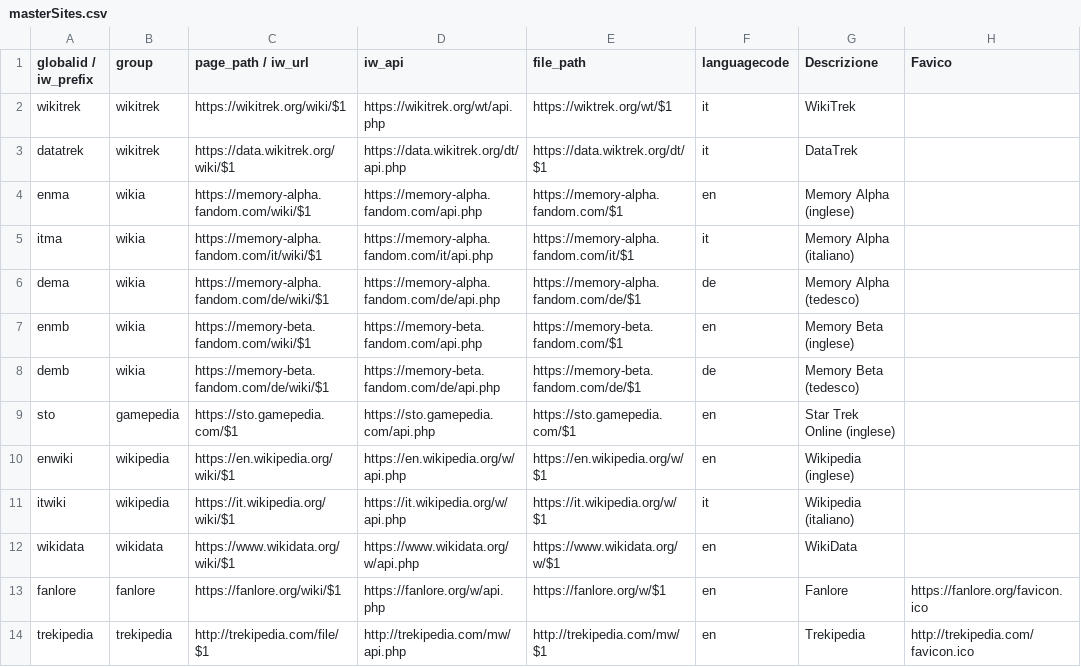
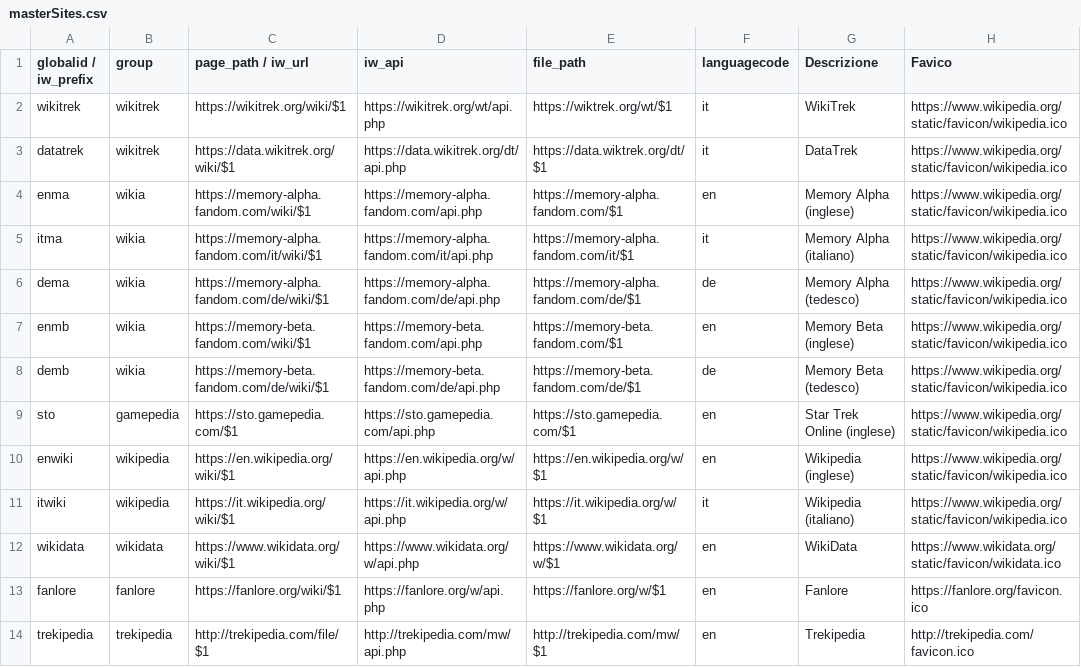
Before and after one commit to WikiTrek/Misc, a CSV file: masterSites.csv, drawn as a sheet.

Commit message:
Update masterSites.csv

```diff
--- a/masterSites.csv
+++ b/masterSites.csv
@@ -1,13 +1,13 @@
 globalid / iw_prefix,group,page_path / iw_url,iw_api,file_path,languagecode,Descrizione,Favico
-wikitrek,wikitrek,https://wikitrek.org/wiki/$1,https://wikitrek.org/wt/api.php,https://wiktrek.org/wt/$1,it,WikiTrek
-datatrek,wikitrek,https://data.wikitrek.org/wiki/$1,https://data.wikitrek.org/dt/api.php,https://data.wiktrek.org/dt/$1,it,DataTrek
-enma,wikia,https://memory-alpha.fandom.com/wiki/$1,https://memory-alpha.fandom.com/api.php,https://memory-alpha.fandom.com/$1,en,Memory Alpha (inglese)
-itma,wikia,https://memory-alpha.fandom.com/it/wiki/$1,https://memory-alpha.fandom.com/it/api.php,https://memory-alpha.fandom.com/it/$1,it,Memory Alpha (italiano)
-dema,wikia,https://memory-alpha.fandom.com/de/wiki/$1,https://memory-alpha.fandom.com/de/api.php,https://memory-alpha.fandom.com/de/$1,de,Memory Alpha (tedesco)
-enmb,wikia,https://memory-beta.fandom.com/wiki/$1,https://memory-beta.fandom.com/api.php,https://memory-beta.fandom.com/$1,en,Memory Beta (inglese)
-demb,wikia,https://memory-beta.fandom.com/de/wiki/$1,https://memory-beta.fandom.com/de/api.php,https://memory-beta.fandom.com/de/$1,de,Memory Beta (tedesco)
-sto,gamepedia,https://sto.gamepedia.com/$1,https://sto.gamepedia.com/api.php,https://sto.gamepedia.com/$1,en,Star Trek Online (inglese)
-enwiki,wikipedia,https://en.wikipedia.org/wiki/$1,https://en.wikipedia.org/w/api.php,https://en.wikipedia.org/w/$1,en,Wikipedia (inglese)
-itwiki,wikipedia,https://it.wikipedia.org/wiki/$1,https://it.wikipedia.org/w/api.php,https://it.wikipedia.org/w/$1,it,Wikipedia (italiano)
-wikidata,wikidata,https://www.wikidata.org/wiki/$1,https://www.wikidata.org/w/api.php,https://www.wikidata.org/w/$1,en,WikiData
+wikitrek,wikitrek,https://wikitrek.org/wiki/$1,https://wikitrek.org/wt/api.php,https://wiktrek.org/wt/$1,it,WikiTrek,https://www.wikipedia.org/static/favicon/wikipedia.ico
+datatrek,wikitrek,https://data.wikitrek.org/wiki/$1,https://data.wikitrek.org/dt/api.php,https://data.wiktrek.org/dt/$1,it,DataTrek,https://www.wikipedia.org/static/favicon/wikipedia.ico
+enma,wikia,https://memory-alpha.fandom.com/wiki/$1,https://memory-alpha.fandom.com/api.php,https://memory-alpha.fandom.com/$1,en,Memory Alpha (inglese),https://www.wikipedia.org/static/favicon/wikipedia.ico
+itma,wikia,https://memory-alpha.fandom.com/it/wiki/$1,https://memory-alpha.fandom.com/it/api.php,https://memory-alpha.fandom.com/it/$1,it,Memory Alpha (italiano),https://www.wikipedia.org/static/favicon/wikipedia.ico
+dema,wikia,https://memory-alpha.fandom.com/de/wiki/$1,https://memory-alpha.fandom.com/de/api.php,https://memory-alpha.fandom.com/de/$1,de,Memory Alpha (tedesco),https://www.wikipedia.org/static/favicon/wikipedia.ico
+enmb,wikia,https://memory-beta.fandom.com/wiki/$1,https://memory-beta.fandom.com/api.php,https://memory-beta.fandom.com/$1,en,Memory Beta (inglese),https://www.wikipedia.org/static/favicon/wikipedia.ico
+demb,wikia,https://memory-beta.fandom.com/de/wiki/$1,https://memory-beta.fandom.com/de/api.php,https://memory-beta.fandom.com/de/$1,de,Memory Beta (tedesco),https://www.wikipedia.org/static/favicon/wikipedia.ico
+sto,gamepedia,https://sto.gamepedia.com/$1,https://sto.gamepedia.com/api.php,https://sto.gamepedia.com/$1,en,Star Trek Online (inglese),https://www.wikipedia.org/static/favicon/wikipedia.ico
+enwiki,wikipedia,https://en.wikipedia.org/wiki/$1,https://en.wikipedia.org/w/api.php,https://en.wikipedia.org/w/$1,en,Wikipedia (inglese),https://www.wikipedia.org/static/favicon/wikipedia.ico
+itwiki,wikipedia,https://it.wikipedia.org/wiki/$1,https://it.wikipedia.org/w/api.php,https://it.wikipedia.org/w/$1,it,Wikipedia (italiano),https://www.wikipedia.org/static/favicon/wikipedia.ico
+wikidata,wikidata,https://www.wikidata.org/wiki/$1,https://www.wikidata.org/w/api.php,https://www.wikidata.org/w/$1,en,WikiData,https://www.wikidata.org/static/favicon/wikidata.ico
 fanlore,fanlore,https://fanlore.org/wiki/$1,https://fanlore.org/w/api.php,https://fanlore.org/w/$1,en,Fanlore,https://fanlore.org/favicon.ico
```
